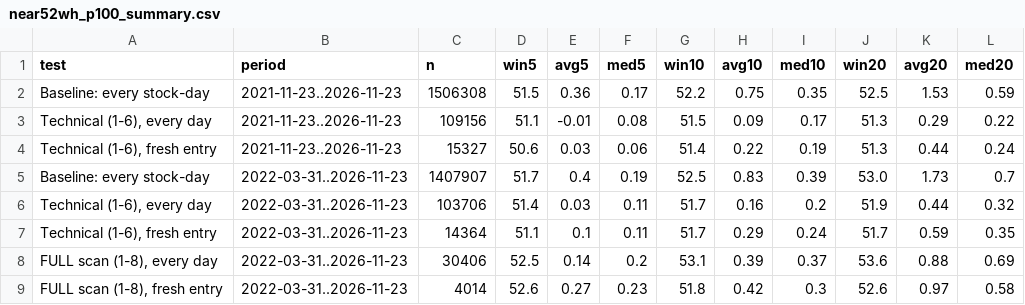
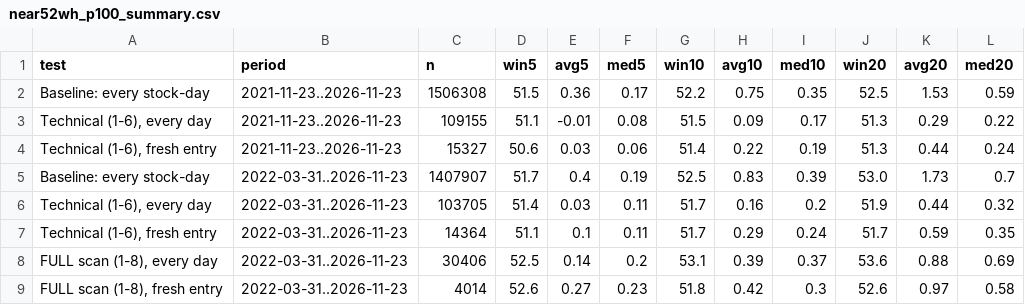
Before and after one commit to Niravthebest/ObjectDetection, a CSV file: stock_scanner/results/near52wh_p100_summary.csv, drawn as a sheet.

```diff
--- a/stock_scanner/results/near52wh_p100_summary.csv
+++ b/stock_scanner/results/near52wh_p100_summary.csv
@@ -2,6 +2,6 @@ test,period,n,win5,avg5,med5,win10,avg10,med10,win20,avg20,med20
 Baseline: every stock-day,2021-11-23..2026-11-23,1506308,51.5,0.36,0.17,52.2,0.75,0.35,52.5,1.53,0.59
-"Technical (1-6), every day",2021-11-23..2026-11-23,109156,51.1,-0.01,0.08,51.5,0.09,0.17,51.3,0.29,0.22
+"Technical (1-6), every day",2021-11-23..2026-11-23,109155,51.1,-0.01,0.08,51.5,0.09,0.17,51.3,0.29,0.22
 "Technical (1-6), fresh entry",2021-11-23..2026-11-23,15327,50.6,0.03,0.06,51.4,0.22,0.19,51.3,0.44,0.24
 Baseline: every stock-day,2022-03-31..2026-11-23,1407907,51.7,0.4,0.19,52.5,0.83,0.39,53.0,1.73,0.7
-"Technical (1-6), every day",2022-03-31..2026-11-23,103706,51.4,0.03,0.11,51.7,0.16,0.2,51.9,0.44,0.32
+"Technical (1-6), every day",2022-03-31..2026-11-23,103705,51.4,0.03,0.11,51.7,0.16,0.2,51.9,0.44,0.32
 "Technical (1-6), fresh entry",2022-03-31..2026-11-23,14364,51.1,0.1,0.11,51.7,0.29,0.24,51.7,0.59,0.35
```
Also changed, not shown: stock_scanner/results/near52wh_p100_scores.csv, 12 other files.
